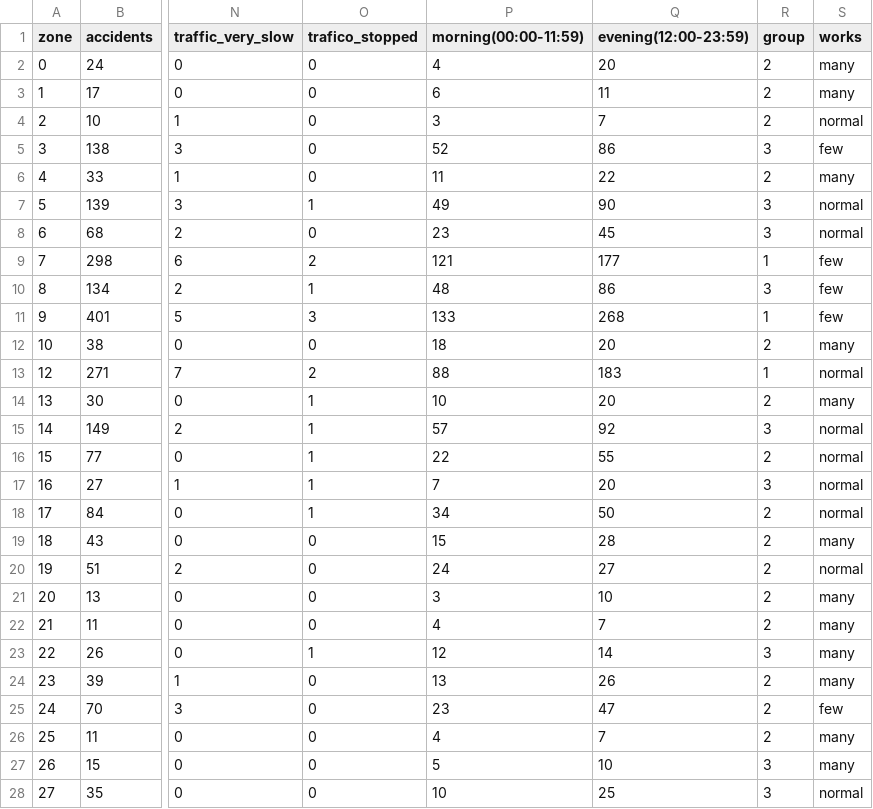
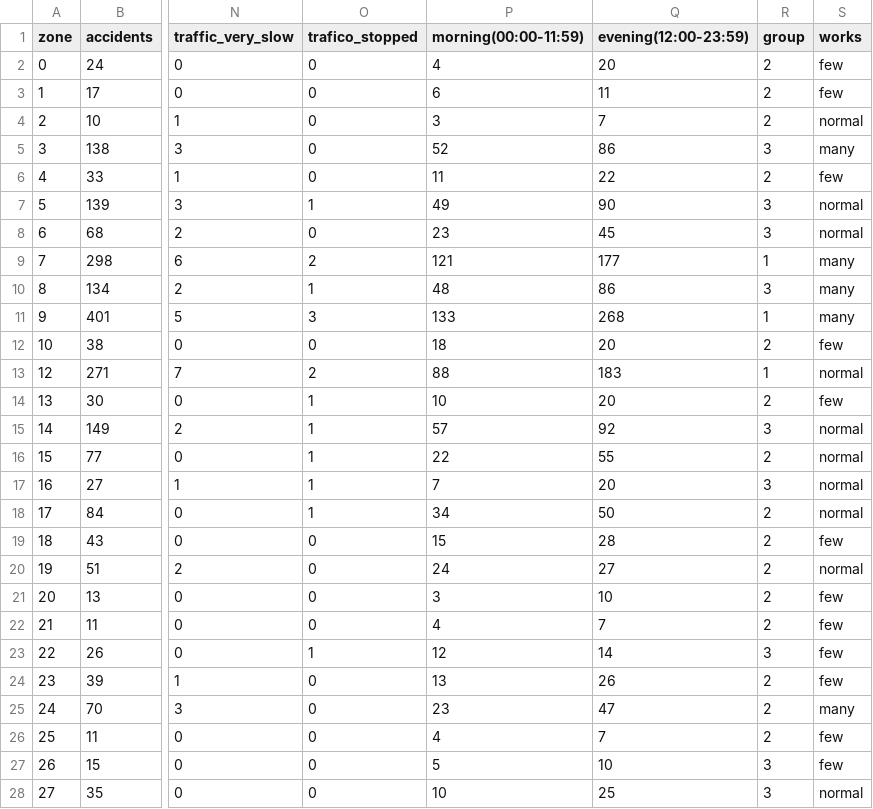
Before and after one commit to PabloLeon23/Aprendizaje-automatico, a CSV file: Data/Zones_with_discrete_works.csv, drawn as a sheet; only a part is shown, gaps mark what is left out; the diff covers the shown part only; the diff names each change by its address in the sheet, - before the commit and + after, or states it on an @@ line.

```diff
--- a/Data/Zones_with_discrete_works.csv
+++ b/Data/Zones_with_discrete_works.csv
-S2:S3 (works): many
+S2:S3 (works): few
-S5 (works): few
+S5 (works): many
-S6 (works): many
+S6 (works): few
-S9:S11 (works): few
+S9:S11 (works): many
-S12 (works): many
+S12 (works): few
-S14 (works): many
+S14 (works): few
-S19 (works): many
+S19 (works): few
-S21:S24 (works): many
+S21:S24 (works): few
-S25 (works): few
+S25 (works): many
-S26:S27 (works): many
+S26:S27 (works): few
```
Also changed, not shown: 23 edited cells elsewhere in this file, 7 other files.
